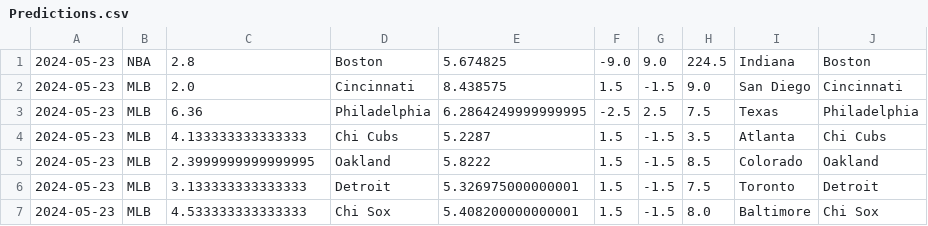
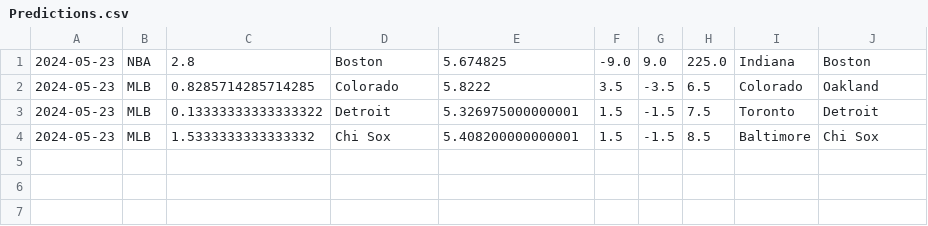
Before and after one commit to cookeda/CapstoneSportsbook, a CSV file: OddsHistory/History/Predictions.csv, drawn as a sheet.

```diff
--- a/OddsHistory/History/Predictions.csv
+++ b/OddsHistory/History/Predictions.csv
@@ -1,7 +1,4 @@
-2024-05-23,NBA,2.8,Boston,5.674825,-9.0,9.0,224.5,Indiana,Boston
-2024-05-23,MLB,2.0,Cincinnati,8.438575,1.5,-1.5,9.0,San Diego,Cincinnati
-2024-05-23,MLB,6.36,Philadelphia,6.2864249999999995,-2.5,2.5,7.5,Texas,Philadelphia
-2024-05-23,MLB,4.133333333333333,Chi Cubs,5.2287,1.5,-1.5,3.5,Atlanta,Chi Cubs
-2024-05-23,MLB,2.3999999999999995,Oakland,5.8222,1.5,-1.5,8.5,Colorado,Oakland
-2024-05-23,MLB,3.133333333333333,Detroit,5.326975000000001,1.5,-1.5,7.5,Toronto,Detroit
-2024-05-23,MLB,4.533333333333333,Chi Sox,5.408200000000001,1.5,-1.5,8.0,Baltimore,Chi Sox
+2024-05-23,NBA,2.8,Boston,5.674825,-9.0,9.0,225.0,Indiana,Boston
+2024-05-23,MLB,0.8285714285714285,Colorado,5.8222,3.5,-3.5,6.5,Colorado,Oakland
+2024-05-23,MLB,0.13333333333333322,Detroit,5.326975000000001,1.5,-1.5,7.5,Toronto,Detroit
+2024-05-23,MLB,1.5333333333333332,Chi Sox,5.408200000000001,1.5,-1.5,8.5,Baltimore,Chi Sox
```
Also changed, not shown: 25 other files.
